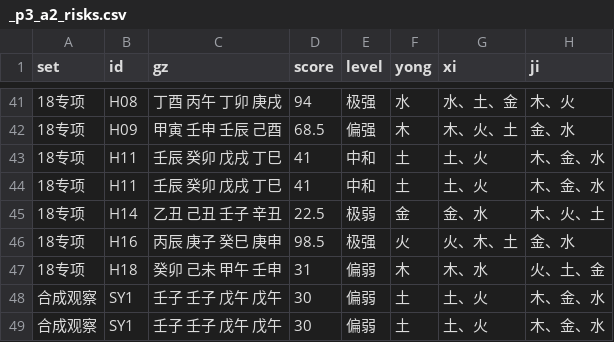
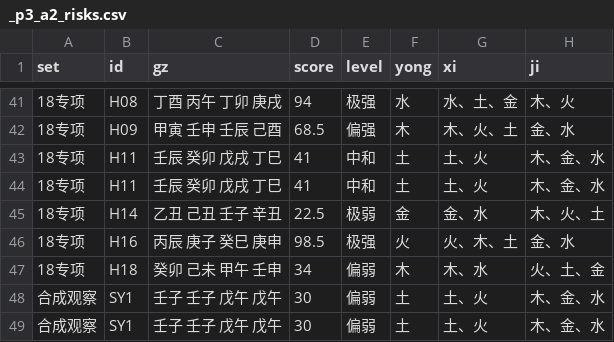
Before and after one commit to Eriver111/zhishi-bazi, a CSV file: _p3_a2_risks.csv, drawn as a sheet; only a part is shown, gaps mark what is left out; the diff names each change by its address in the sheet, - before the commit and + after, or states it on an @@ line.

```diff
--- a/_p3_a2_risks.csv
+++ b/_p3_a2_risks.csv
-D47 (score): 31
+D47 (score): 34
```
Also changed, not shown: _p2_4a_replay.csv, 21 other files.
